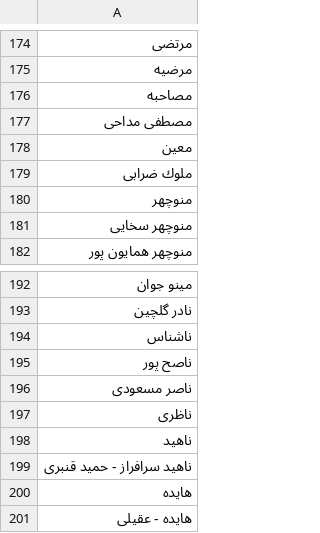
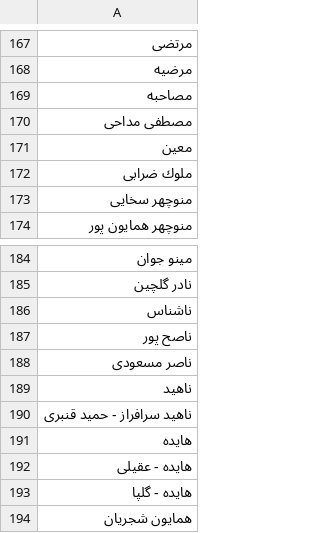
Before and after one commit to pylover/chakameh, a CSV file: docs/artists.csv, drawn as a sheet; only a part is shown, gaps mark what is left out; the shorter side is filled out with more unchanged rows; the diff covers the shown part only; the diff names each change by its address in the sheet, - before the commit and + after, or states it on an @@ line.

```diff
--- a/docs/artists.csv
+++ b/docs/artists.csv
-row 180: منوچهر
-row 197: ناظری
```
Also changed, not shown: 7 removed rows elsewhere in this file, docs/table.csv, docs/table.tsv, 10 other files.
